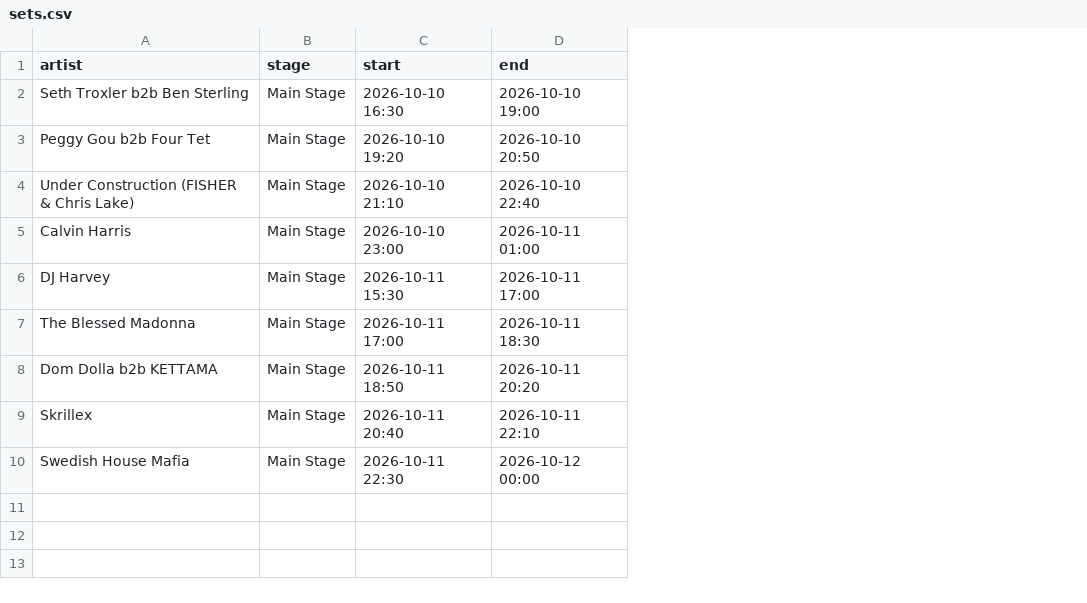
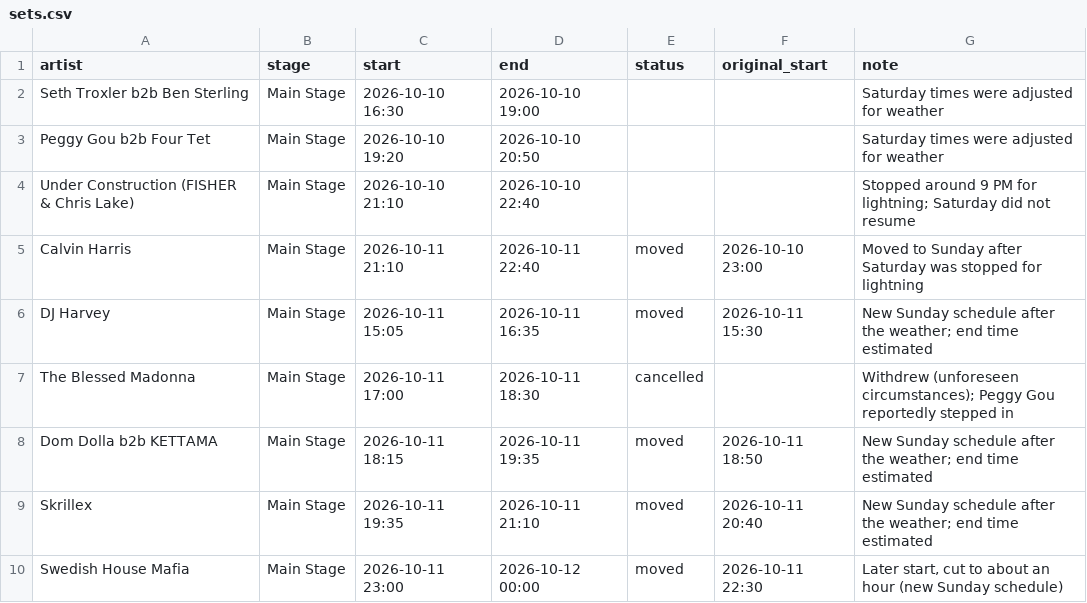
Before and after one commit to kevinmwpi/festie, a CSV file: seed-data/head-trip-2026-csv/sets.csv, drawn as a sheet; the diff names each change by its address in the sheet, - before the commit and + after, or states it on an @@ line.

```diff
--- a/seed-data/head-trip-2026-csv/sets.csv
+++ b/seed-data/head-trip-2026-csv/sets.csv
+column E (status), rows 5-10: moved | moved | cancelled | moved | moved | moved
+column F (original_start), rows 5-10: 2026-10-10 23:00 | 2026-10-11 15:30 |  | 2026-10-11 18:50 | 2026-10-11 20:40 | 2026-10-11 22:30
+column G (note), rows 2-10: Saturday times were adjusted for weather | Saturday times were adjusted for weather | Stopped around 9 PM for lightning; Saturday did not resume | Moved to Sunday after Saturday was stopped for lightning | New Sunday schedule after the weather; end time estimated | Withdrew (unforeseen circumstances); Peggy Gou reportedly stepped in | New Sunday schedule after the weather; end time estimated | New Sunday schedule after the weather; end time estimated | Later start, cut to about an hour (new Sunday schedule)
-C5 (start): 2026-10-10 23:00
+C5 (start): 2026-10-11 21:10
-D5 (end): 2026-10-11 01:00
+D5 (end): 2026-10-11 22:40
-C6 (start): 2026-10-11 15:30
+C6 (start): 2026-10-11 15:05
-D6 (end): 2026-10-11 17:00
+D6 (end): 2026-10-11 16:35
-C8 (start): 2026-10-11 18:50
+C8 (start): 2026-10-11 18:15
-D8 (end): 2026-10-11 20:20
+D8 (end): 2026-10-11 19:35
-C9 (start): 2026-10-11 20:40
+C9 (start): 2026-10-11 19:35
-D9 (end): 2026-10-11 22:10
+D9 (end): 2026-10-11 21:10
-C10 (start): 2026-10-11 22:30
+C10 (start): 2026-10-11 23:00
```
Also changed, not shown: seed-data/head-trip-2026-csv/festival.csv, 51 other files.
